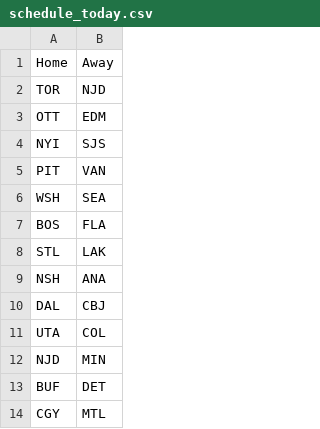
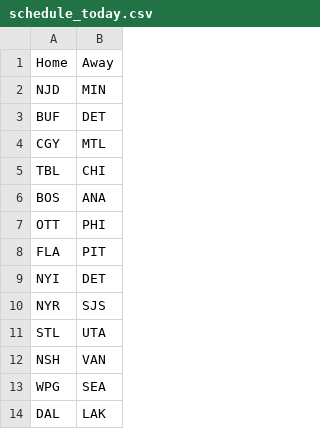
Before and after one commit to NickyFlash/nhl-adp-model, a CSV file: data/schedule_today.csv, drawn as a sheet; only a part is shown; the shorter side is filled out with more unchanged rows; the diff covers the shown part only.

```diff
--- a/data/schedule_today.csv
+++ b/data/schedule_today.csv
@@ -1,12 +1,2 @@
 Home,Away
-TOR,NJD
-OTT,EDM
-NYI,SJS
-PIT,VAN
-WSH,SEA
-BOS,FLA
-STL,LAK
-NSH,ANA
-DAL,CBJ
-UTA,COL
 NJD,MIN
```
Also changed, not shown: 16 added rows elsewhere in this file, data/dfs_projections.csv.
